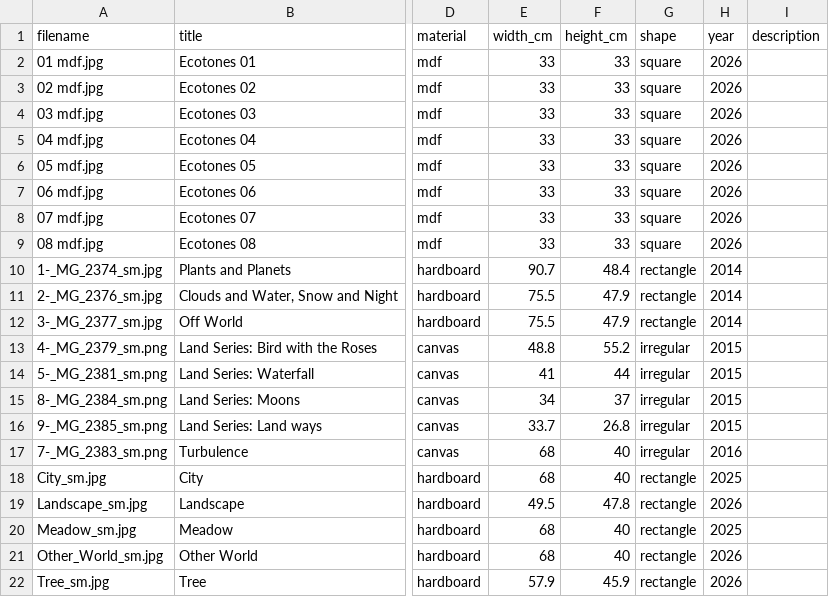
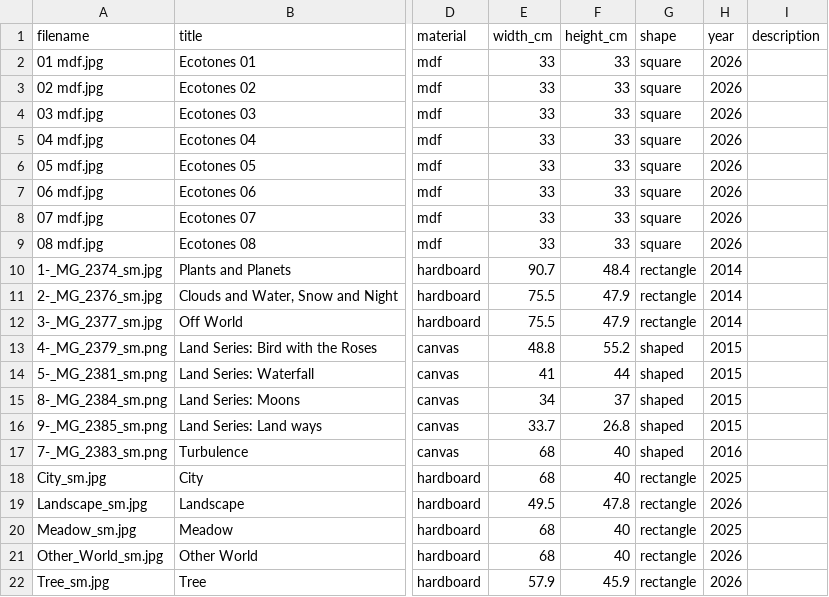
Before and after one commit to JanaLumi/ArtWork, a CSV file: data/artworks.csv, drawn as a sheet; only a part is shown, gaps mark what is left out; the diff names each change by its address in the sheet, - before the commit and + after, or states it on an @@ line.

Commit message:
Update artworks.csv

```diff
--- a/data/artworks.csv
+++ b/data/artworks.csv
-G13:G17 (shape): irregular
+G13:G17 (shape): shaped
```
